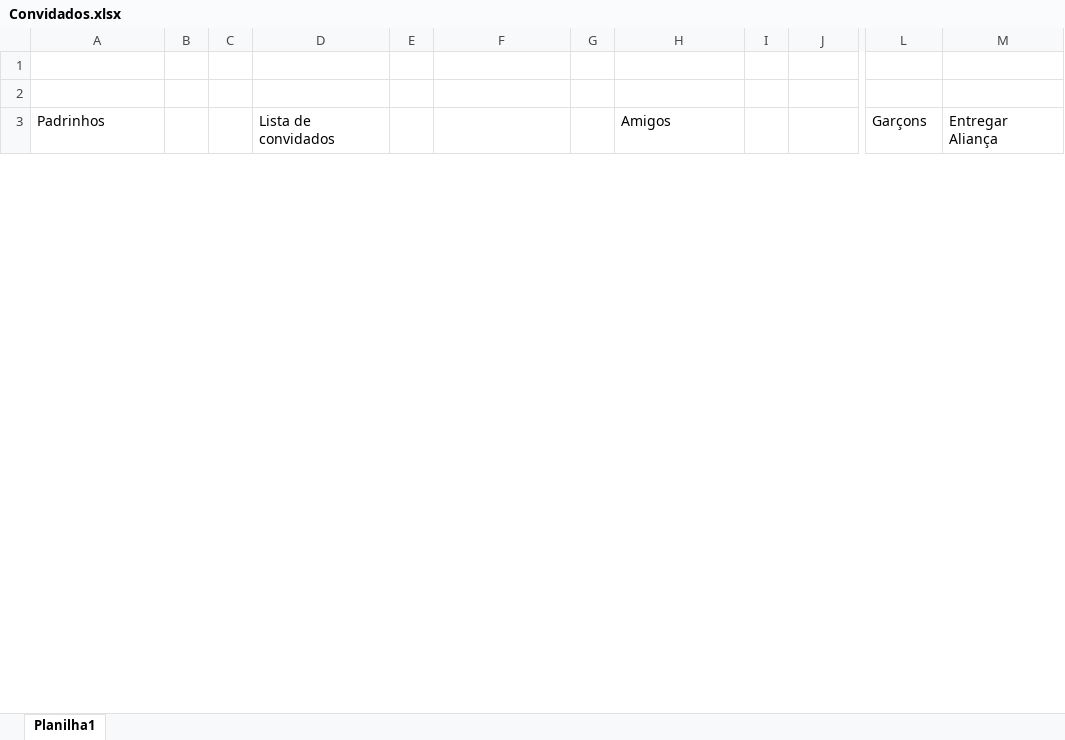
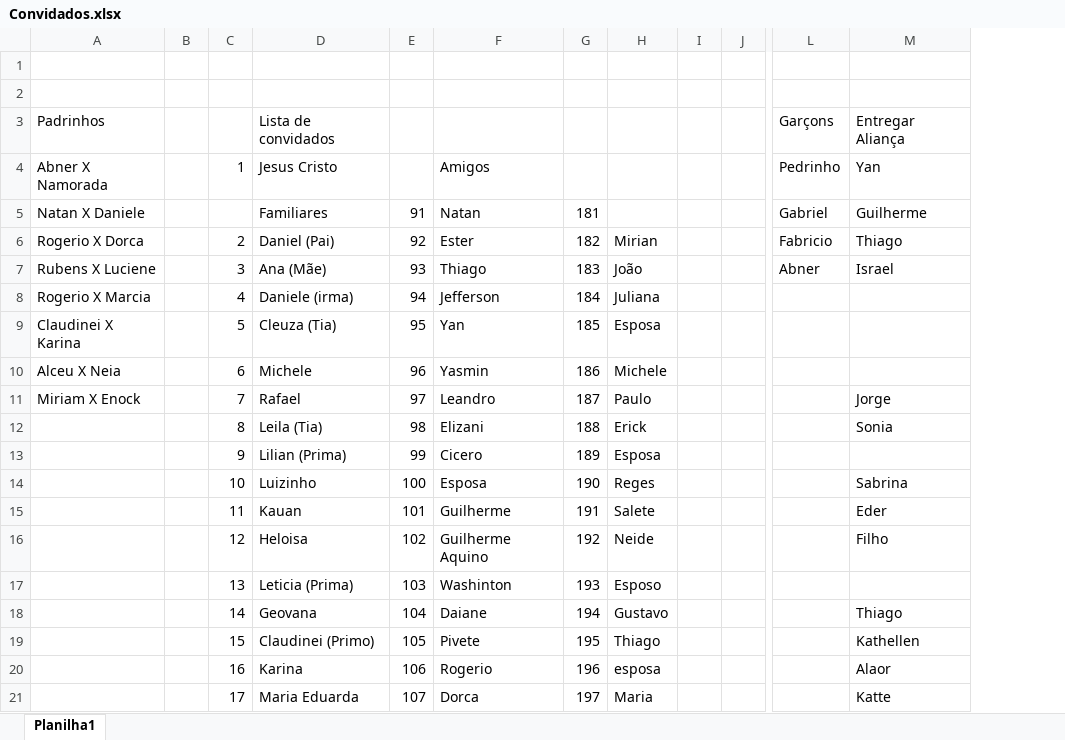
Before and after one commit to AlissonAlmeid4/AlissonAlmeid4, an Excel workbook: Convidados.xlsx, sheet Planilha1, drawn as a sheet; only a part is shown, gaps mark what is left out; values as stored, in another font and other column widths than the file's, no cell formats; removed rows and columns are numbered as before the commit, all else as after; rows hold the shown columns only; the diff covers the shown part only; the diff names each change by its address in the sheet, - before the commit and + after, or states it on an @@ line.

Commit message:
atualizado

```diff
--- a/Convidados.xlsx (sheet Planilha1)
+++ b/Convidados.xlsx (sheet Planilha1)
-column C, empty
-column D, row 3: Lista de convidados
+column I, empty
+column J, empty
-D3: (empty)
+D3: Lista de convidados
-F3: Amigos
+F3: (empty)
+row 4: Abner X Namorada |  | 1 | Jesus Cristo |  | Amigos |  |  |  |  | Pedrinho | Yan
+row 5: Natan X Daniele |  |  | Familiares | 91 | Natan | 181 |  |  |  | Gabriel | Guilherme
+row 6: Rogerio X Dorca |  | 2 | Daniel (Pai) | 92 | Ester | 182 | Mirian |  |  | Fabricio | Thiago
+row 7: Rubens X Luciene |  | 3 | Ana (Mãe) | 93 | Thiago | 183 | João |  |  | Abner | Israel
+row 8: Rogerio X Marcia |  | 4 | Daniele (irma) | 94 | Jefferson | 184 | Juliana
+row 9: Claudinei X Karina |  | 5 | Cleuza (Tia) | 95 | Yan | 185 | Esposa
+row 10: Alceu X Neia |  | 6 | Michele | 96 | Yasmin | 186 | Michele
+row 11: Miriam X Enock |  | 7 | Rafael | 97 | Leandro | 187 | Paulo |  |  |  | Jorge
+row 12:  |  | 8 | Leila (Tia) | 98 | Elizani | 188 | Erick |  |  |  | Sonia
+row 13:  |  | 9 | Lilian (Prima) | 99 | Cicero | 189 | Esposa
+row 14:  |  | 10 | Luizinho | 100 | Esposa | 190 | Reges |  |  |  | Sabrina
+row 15:  |  | 11 | Kauan | 101 | Guilherme | 191 | Salete |  |  |  | Eder
+row 16:  |  | 12 | Heloisa | 102 | Guilherme Aquino | 192 | Neide |  |  |  | Filho
+row 17:  |  | 13 | Leticia (Prima) | 103 | Washinton | 193 | Esposo
+row 18:  |  | 14 | Geovana | 104 | Daiane | 194 | Gustavo |  |  |  | Thiago
+row 19:  |  | 15 | Claudinei (Primo) | 105 | Pivete | 195 | Thiago |  |  |  | Kathellen
+row 20:  |  | 16 | Karina | 106 | Rogerio | 196 | esposa |  |  |  | Alaor
+row 21:  |  | 17 | Maria Eduarda | 107 | Dorca | 197 | Maria |  |  |  | Katte
```
Also changed, not shown: 2 added rows, 5 removed rows and 380 edited cells elsewhere in this sheet, cell formats.
